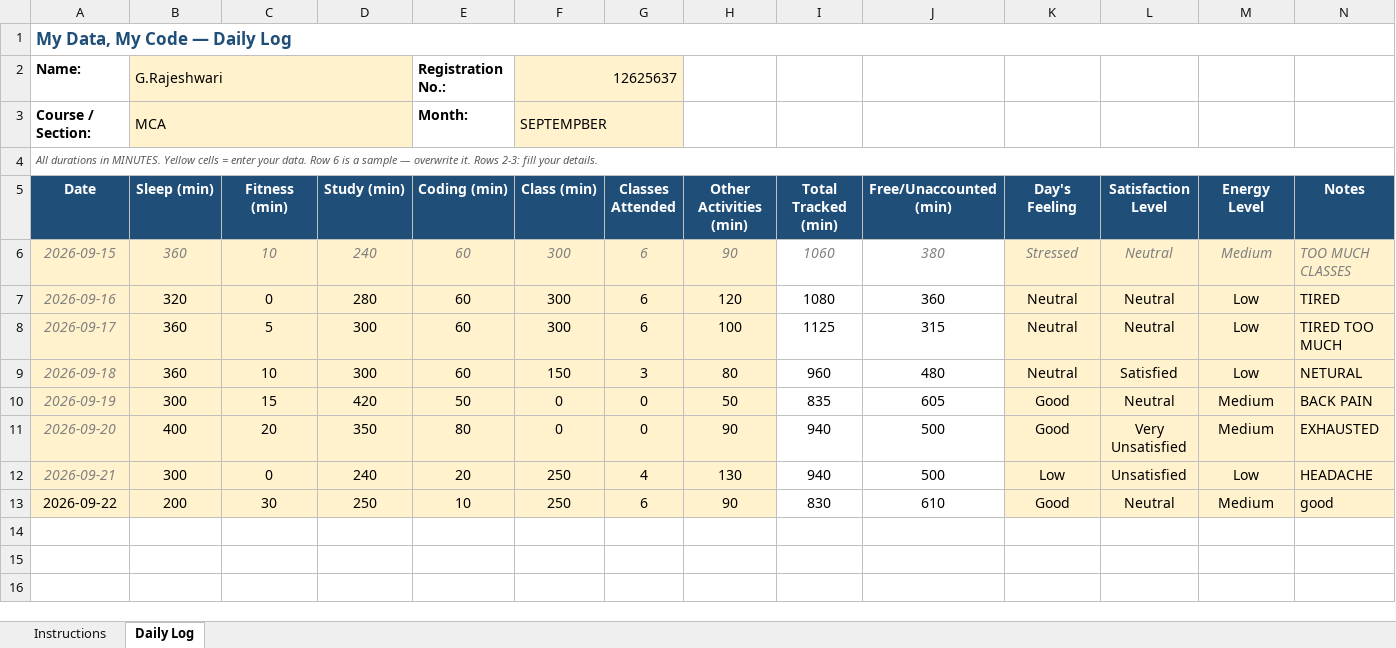
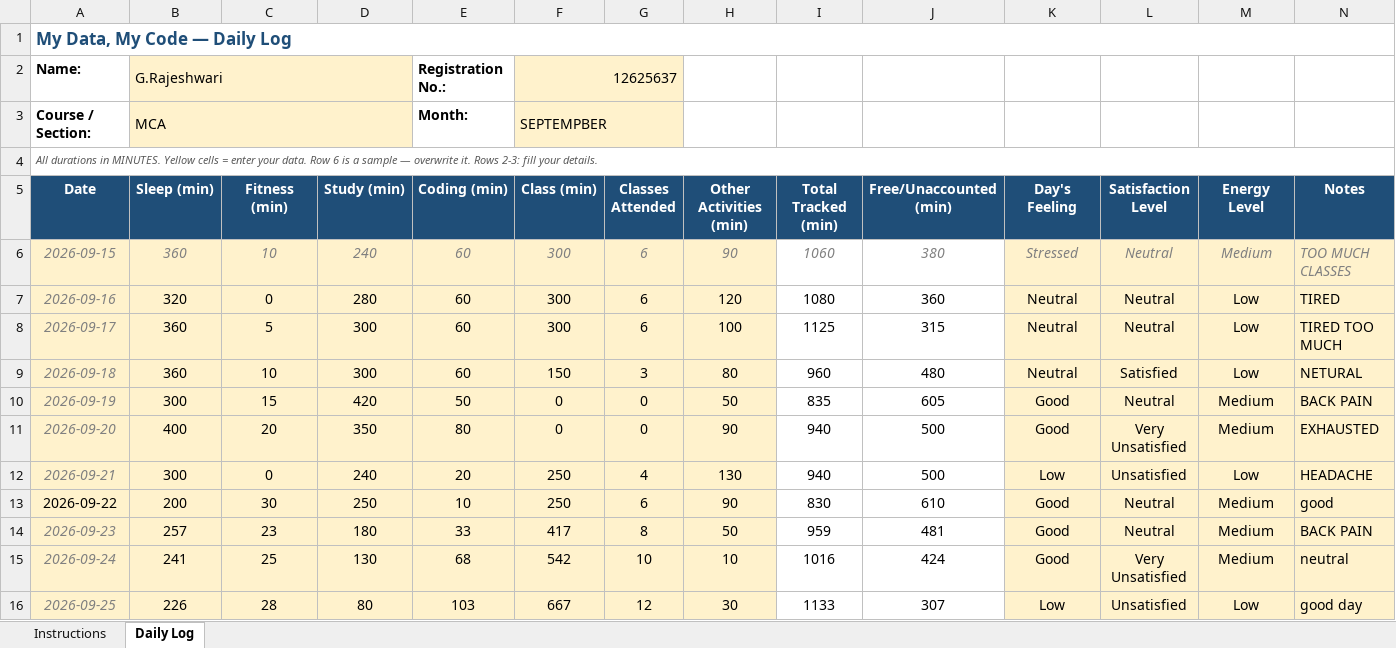
Before and after one commit to MELISSA849/cap776, an Excel workbook: 12625637.xlsx, sheet Daily Log, drawn as a sheet; values as stored, in another font and other column widths than the file's, no borders; conditional formats not drawn; the diff names each change by its address in the sheet, - before the commit and + after, or states it on an @@ line.

Commit message:
2026-09-26 update

```diff
--- a/12625637.xlsx (sheet Daily Log)
+++ b/12625637.xlsx (sheet Daily Log)
+row 14: 2026-09-23 | 257 | 23 | 180 | 33 | 417 | 8 | 50 | 959 | 481 | Good | Neutral | Medium | BACK PAIN
+row 15: 2026-09-24 | 241 | 25 | 130 | 68 | 542 | 10 | 10 | 1016 | 424 | Good | Very Unsatisfied | Medium | neutral
+row 16: 2026-09-25 | 226 | 28 | 80 | 103 | 667 | 12 | 30 | 1133 | 307 | Low | Unsatisfied | Low | good day
```
